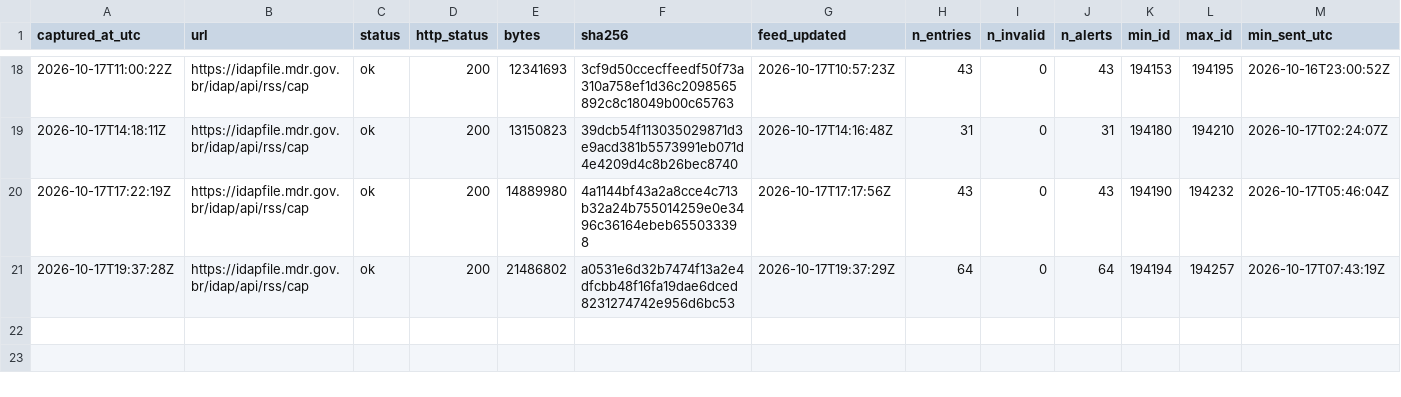
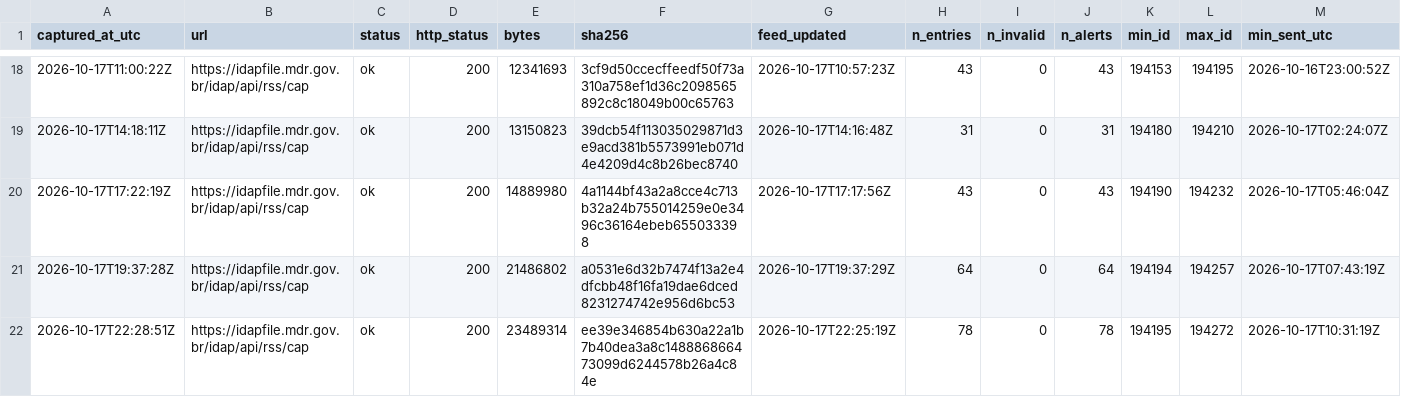
Before and after one commit to alvarocoutinho/crisis-dashboard, a CSV file: data/idap/capturas.csv, drawn as a sheet; only a part is shown, gaps mark what is left out; rows hold the shown columns only; the diff names each change by its address in the sheet, - before the commit and + after, or states it on an @@ line.

```diff
--- a/data/idap/capturas.csv
+++ b/data/idap/capturas.csv
+row 22: 2026-10-17T22:28:51Z | https://idapfile.mdr.gov.br/idap/api/rss/cap | ok | 200 | 23489314 | ee39e346854b630a22a1b7b40dea3a8c148886866473099d6244578b26a4c84e | 2026-10-17T22:25:19Z | 78 | 0 | 78 | 194195 | 194272 | 2026-10-17T10:31:19Z
```
Also changed, not shown: 3 other files.
